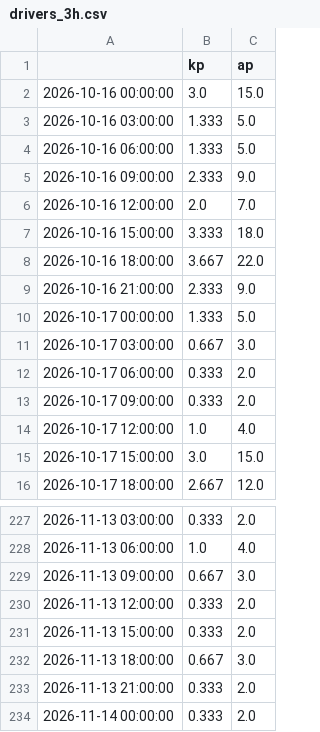
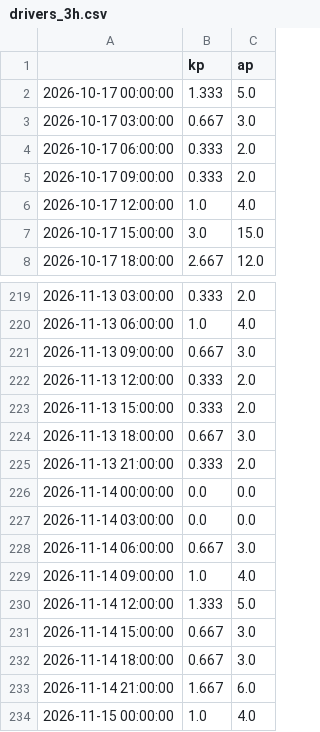
Before and after one commit to Darsh123456789/ThermoSwarm-Observatory, a CSV file: store/drivers_3h.csv, drawn as a sheet; only a part is shown, gaps mark what is left out.

```diff
--- a/store/drivers_3h.csv
+++ b/store/drivers_3h.csv
@@ -1,10 +1,2 @@
 ,kp,ap
-2026-10-16 00:00:00,3.0,15.0
-2026-10-16 03:00:00,1.333,5.0
-2026-10-16 06:00:00,1.333,5.0
-2026-10-16 09:00:00,2.333,9.0
-2026-10-16 12:00:00,2.0,7.0
-2026-10-16 15:00:00,3.333,18.0
-2026-10-16 18:00:00,3.667,22.0
-2026-10-16 21:00:00,2.333,9.0
 2026-10-17 00:00:00,1.333,5.0
@@ -233,2 +225,10 @@
 2026-11-13 21:00:00,0.333,2.0
-2026-11-14 00:00:00,0.333,2.0
+2026-11-14 00:00:00,0.0,0.0
+2026-11-14 03:00:00,0.0,0.0
+2026-11-14 06:00:00,0.667,3.0
+2026-11-14 09:00:00,1.0,4.0
+2026-11-14 12:00:00,1.333,5.0
+2026-11-14 15:00:00,0.667,3.0
+2026-11-14 18:00:00,0.667,3.0
+2026-11-14 21:00:00,1.667,6.0
+2026-11-15 00:00:00,1.0,4.0
```
Also changed, not shown: store/biasmap.csv, store/bulletins.csv, 15 other files.
